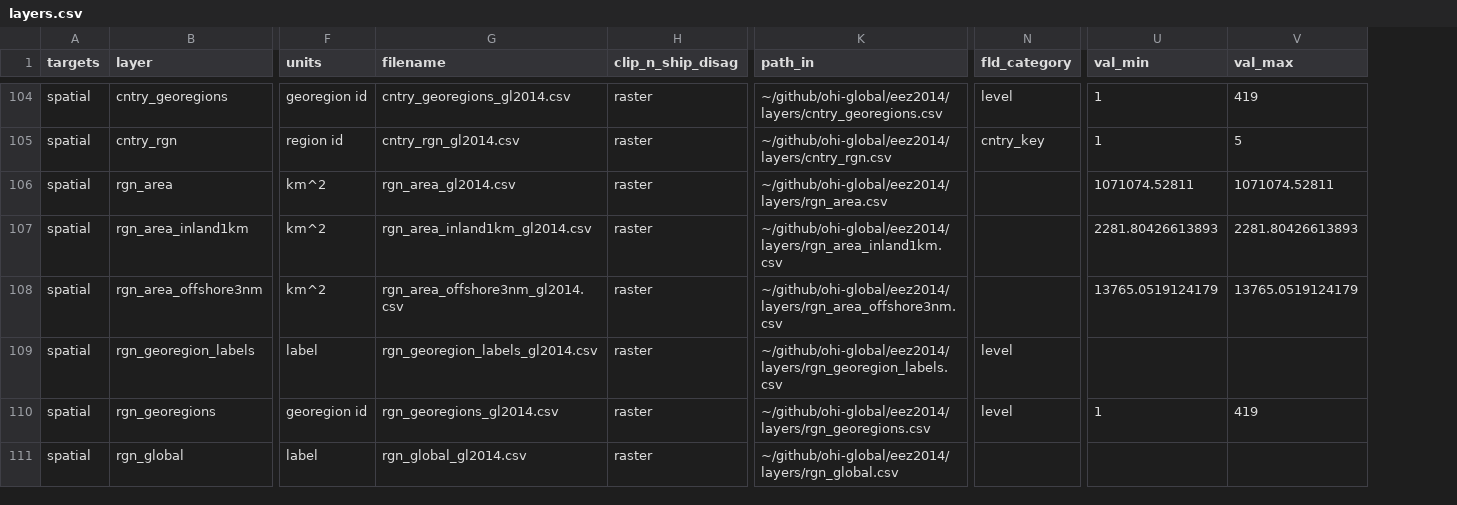
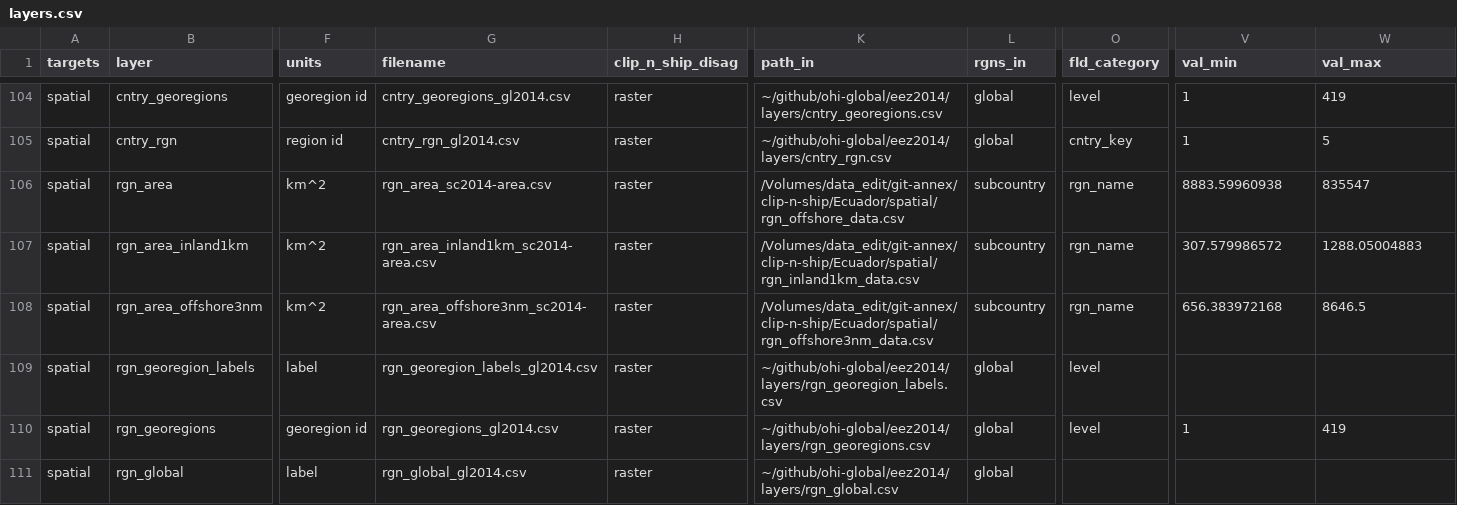
Before and after one commit to Paofeval/ecu, a CSV file: subcountry2014/layers.csv, drawn as a sheet; only a part is shown, gaps mark what is left out; addresses are those after the commit; the diff covers the shown part only; the diff names each change by its address in the sheet, - before the commit and + after, or states it on an @@ line.

Commit message:
downweighted layers based on popn-inland25km, area-offshore, area-offshore3nm

```diff
--- a/subcountry2014/layers.csv
+++ b/subcountry2014/layers.csv
+column L (rgns_in), rows 104-111: global | global | subcountry | subcountry | subcountry | global | global | global
-G106 (filename): rgn_area_gl2014.csv
+G106 (filename): rgn_area_sc2014-area.csv
-K106 (path_in): ~/github/ohi-global/eez2014/layers/rgn_area.csv
+K106 (path_in): /Volumes/data_edit/git-annex/clip-n-ship/Ecuador/spatial/rgn_offshore_data.csv
-O106:O108 (fld_category): (empty)
+O106:O108 (fld_category): rgn_name
-V106 (val_min): 1071074.52811
+V106 (val_min): 8883.59960938
-W106 (val_max): 1071074.52811
+W106 (val_max): 835547
-G107 (filename): rgn_area_inland1km_gl2014.csv
+G107 (filename): rgn_area_inland1km_sc2014-area.csv
-K107 (path_in): ~/github/ohi-global/eez2014/layers/rgn_area_inland1km.csv
+K107 (path_in): /Volumes/data_edit/git-annex/clip-n-ship/Ecuador/spatial/rgn_inland1km_data.csv
-V107 (val_min): 2281.80426613893
+V107 (val_min): 307.579986572
-W107 (val_max): 2281.80426613893
+W107 (val_max): 1288.05004883
-G108 (filename): rgn_area_offshore3nm_gl2014.csv
+G108 (filename): rgn_area_offshore3nm_sc2014-area.csv
-K108 (path_in): ~/github/ohi-global/eez2014/layers/rgn_area_offshore3nm.csv
+K108 (path_in): /Volumes/data_edit/git-annex/clip-n-ship/Ecuador/spatial/rgn_offshore3nm_data.csv
-V108 (val_min): 13765.0519124179
+V108 (val_min): 656.383972168
-W108 (val_max): 13765.0519124179
+W108 (val_max): 8646.5
```
Also changed, not shown: 3 edited cells elsewhere in this file, subcountry2014/layers-empty_swapping-global-mean.csv, subcountry2014/layers/mar_coastalpopn_inland25km_sc2014-raster.csv, 13 other files.
